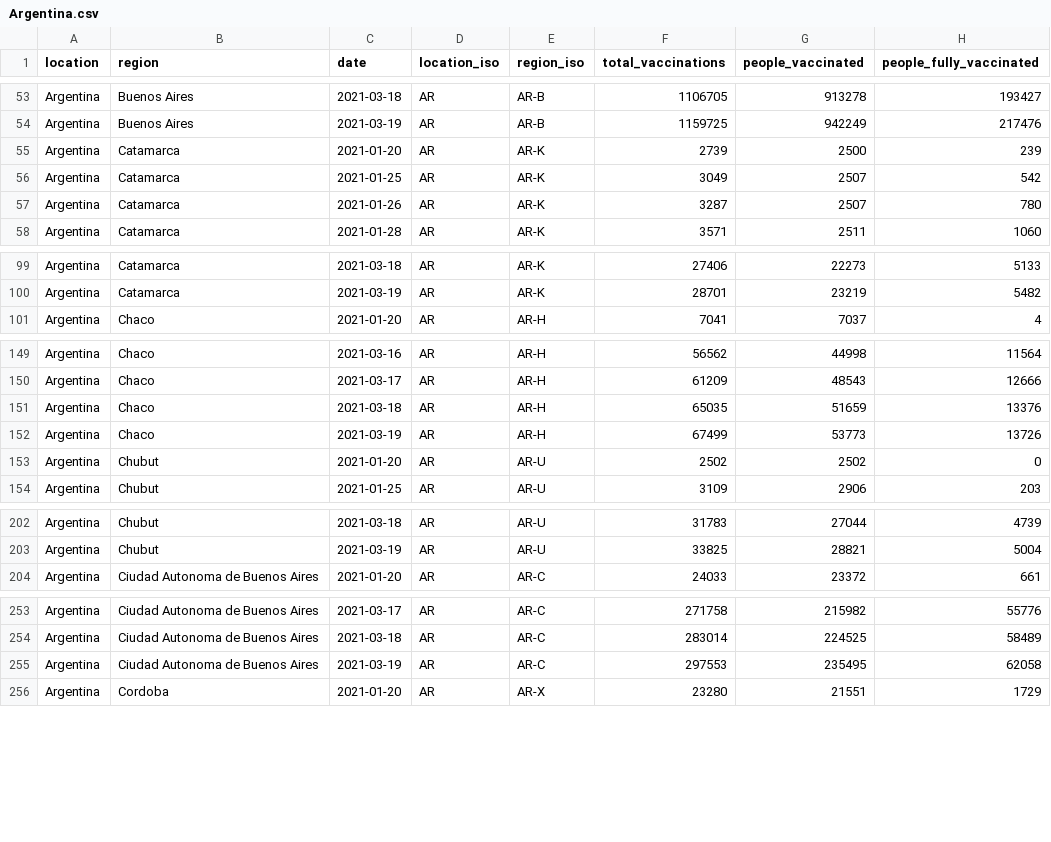
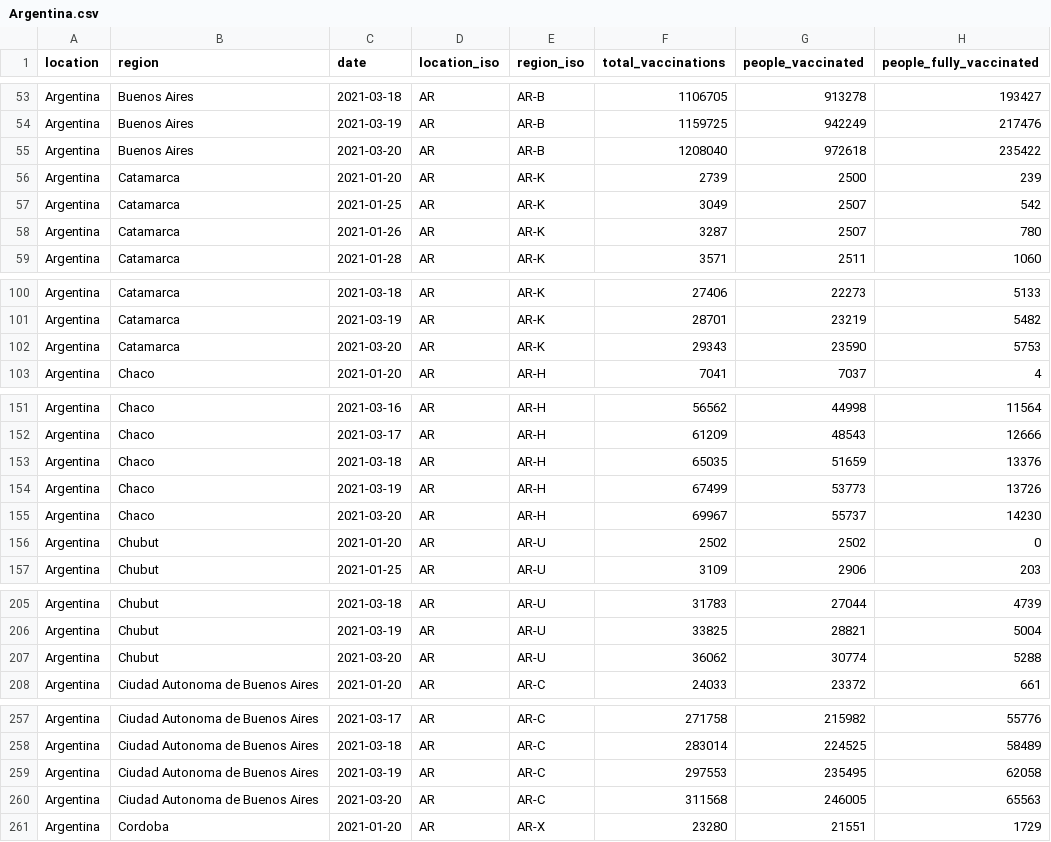
Before and after one commit to sociepy/covid19-vaccination-subnational, a CSV file: data/countries/Argentina.csv, drawn as a sheet; only a part is shown, gaps mark what is left out; the diff covers the shown part only; the diff names each change by its address in the sheet, - before the commit and + after, or states it on an @@ line.

```diff
--- a/data/countries/Argentina.csv
+++ b/data/countries/Argentina.csv
+row 55: Argentina | Buenos Aires | 2021-03-20 | AR | AR-B | 1208040 | 972618 | 235422
+row 102: Argentina | Catamarca | 2021-03-20 | AR | AR-K | 29343 | 23590 | 5753
+row 155: Argentina | Chaco | 2021-03-20 | AR | AR-H | 69967 | 55737 | 14230
+row 207: Argentina | Chubut | 2021-03-20 | AR | AR-U | 36062 | 30774 | 5288
+row 260: Argentina | Ciudad Autonoma de Buenos Aires | 2021-03-20 | AR | AR-C | 311568 | 246005 | 65563
```
Also changed, not shown: 19 added rows elsewhere in this file, data/countries/Denmark.csv, data/countries/Lebanon.csv, 22 other files.
